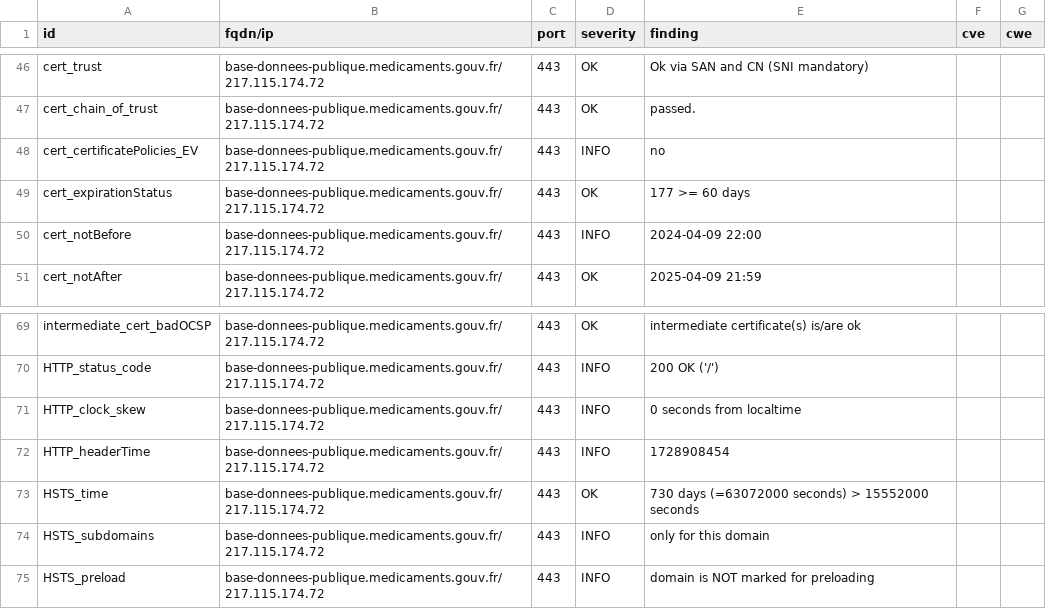
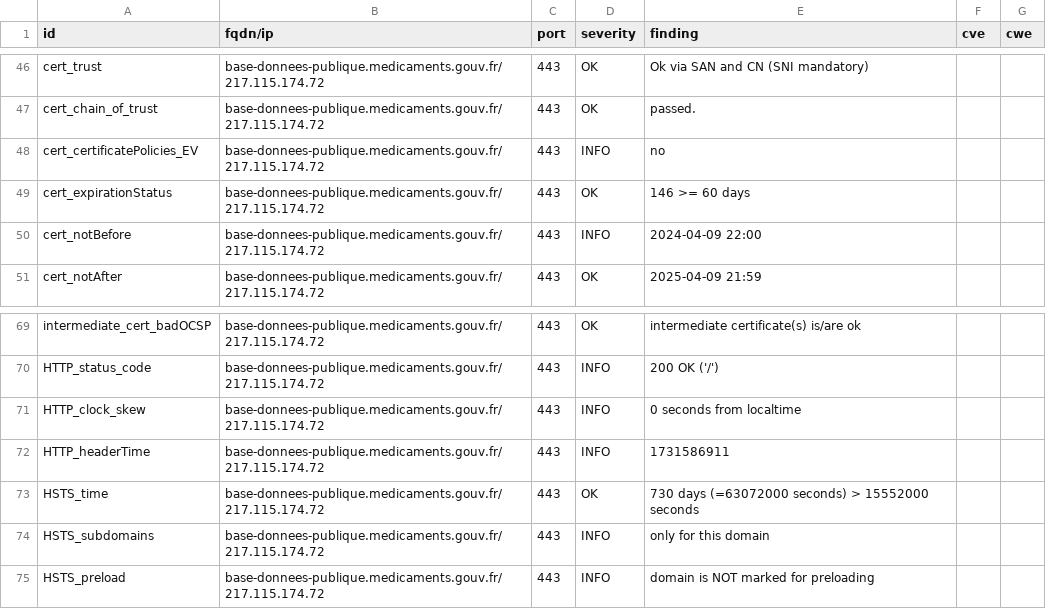
Before and after one commit to GKO-org/dashlordPrd2, a CSV file: results/aHR0cHM6Ly9iYXNlLWRvbm5lZXMtcHVibGlxdWUubWVkaWNhbWVudHMuZ291di5mcg==/testssl.csv, drawn as a sheet; only a part is shown, gaps mark what is left out.

```diff
--- a/results/aHR0cHM6Ly9iYXNlLWRvbm5lZXMtcHVibGlxdWUubWVkaWNhbWVudHMuZ291di5mcg==/testssl.csv
+++ b/results/aHR0cHM6Ly9iYXNlLWRvbm5lZXMtcHVibGlxdWUubWVkaWNhbWVudHMuZ291di5mcg==/testssl.csv
@@ -48,3 +48,3 @@
 "cert_certificatePolicies_EV","base-donnees-publique.medicaments.gouv.fr/217.115.174.72","443","INFO","no","",""
-"cert_expirationStatus","base-donnees-publique.medicaments.gouv.fr/217.115.174.72","443","OK","177 >= 60 days","",""
+"cert_expirationStatus","base-donnees-publique.medicaments.gouv.fr/217.115.174.72","443","OK","146 >= 60 days","",""
 "cert_notBefore","base-donnees-publique.medicaments.gouv.fr/217.115.174.72","443","INFO","2024-04-09 22:00","",""
@@ -71,3 +71,3 @@
 "HTTP_clock_skew","base-donnees-publique.medicaments.gouv.fr/217.115.174.72","443","INFO","0 seconds from localtime","",""
-"HTTP_headerTime","base-donnees-publique.medicaments.gouv.fr/217.115.174.72","443","INFO","1728908454","",""
+"HTTP_headerTime","base-donnees-publique.medicaments.gouv.fr/217.115.174.72","443","INFO","1731586911","",""
 "HSTS_time","base-donnees-publique.medicaments.gouv.fr/217.115.174.72","443","OK","730 days (=63072000 seconds) > 15552000 seconds","",""
```
Also changed, not shown: 9 other files.
